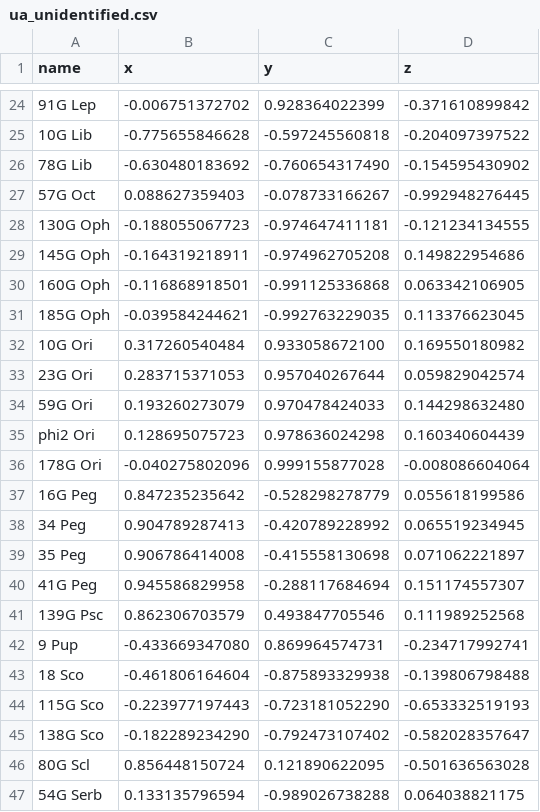
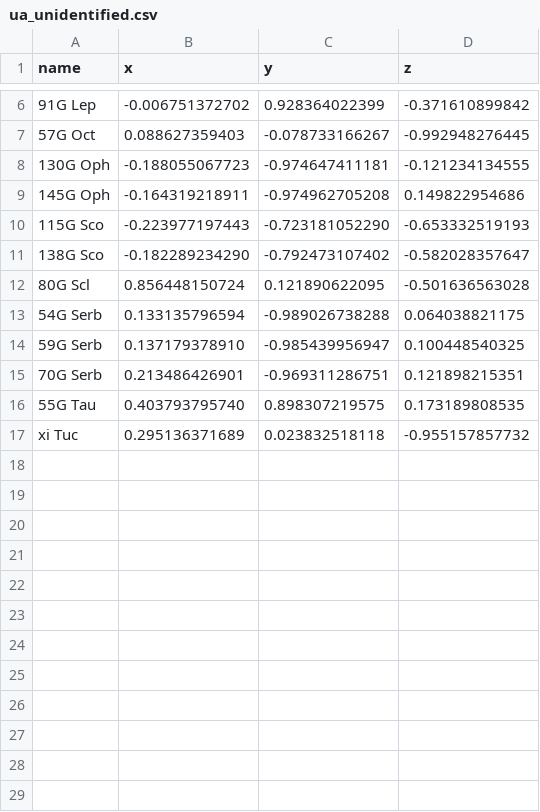
Before and after one commit to aureus123/catalogs, a CSV file: results/cross/ua_unidentified.csv, drawn as a sheet; only a part is shown, gaps mark what is left out; the shorter side is filled out with more unchanged rows; the diff covers the shown part only; the diff names each change by its address in the sheet, - before the commit and + after, or states it on an @@ line.

```diff
--- a/results/cross/ua_unidentified.csv
+++ b/results/cross/ua_unidentified.csv
-row 25: 10G Lib | -0.775655846628 | -0.597245560818 | -0.204097397522
-row 26: 78G Lib | -0.630480183692 | -0.760654317490 | -0.154595430902
-row 30: 160G Oph | -0.116868918501 | -0.991125336868 | 0.063342106905
-row 31: 185G Oph | -0.039584244621 | -0.992763229035 | 0.113376623045
-row 32: 10G Ori | 0.317260540484 | 0.933058672100 | 0.169550180982
-row 33: 23G Ori | 0.283715371053 | 0.957040267644 | 0.059829042574
-row 34: 59G Ori | 0.193260273079 | 0.970478424033 | 0.144298632480
-row 35: phi2 Ori | 0.128695075723 | 0.978636024298 | 0.160340604439
-row 36: 178G Ori | -0.040275802096 | 0.999155877028 | -0.008086604064
-row 37: 16G Peg | 0.847235235642 | -0.528298278779 | 0.055618199586
-row 38: 34 Peg | 0.904789287413 | -0.420789228992 | 0.065519234945
-row 39: 35 Peg | 0.906786414008 | -0.415558130698 | 0.071062221897
-row 40: 41G Peg | 0.945586829958 | -0.288117684694 | 0.151174557307
-row 41: 139G Psc | 0.862306703579 | 0.493847705546 | 0.111989252568
-row 42: 9 Pup | -0.433669347080 | 0.869964574731 | -0.234717992741
-row 43: 18 Sco | -0.461806164604 | -0.875893329938 | -0.139806798488
```
Also changed, not shown: 23 removed rows elsewhere in this file, results/cross/cross_ua_ppm.csv, 23 other files.
